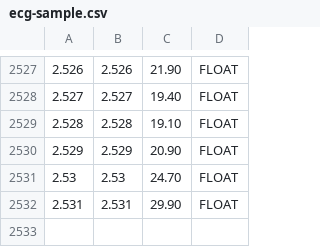
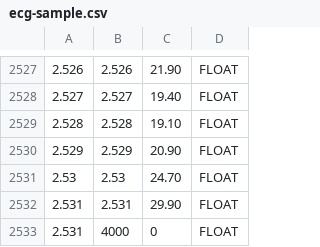
Before and after one commit to mdyk/SenseSim, a CSV file: SenseSim-app/src/main/resources/presentation-in-Oulu/ecg-sample.csv, drawn as a sheet; only a part is shown, gaps mark what is left out.

```diff
--- a/SenseSim-app/src/main/resources/presentation-in-Oulu/ecg-sample.csv
+++ b/SenseSim-app/src/main/resources/presentation-in-Oulu/ecg-sample.csv
@@ -2532 +2532,2 @@
 2.531;2.531;29.90;FLOAT
+2.531;4000;0;FLOAT
```
Also changed, not shown: SenseSim-app/src/main/resources/presentation-in-Oulu/rfid-sample.csv, 23 other files.
